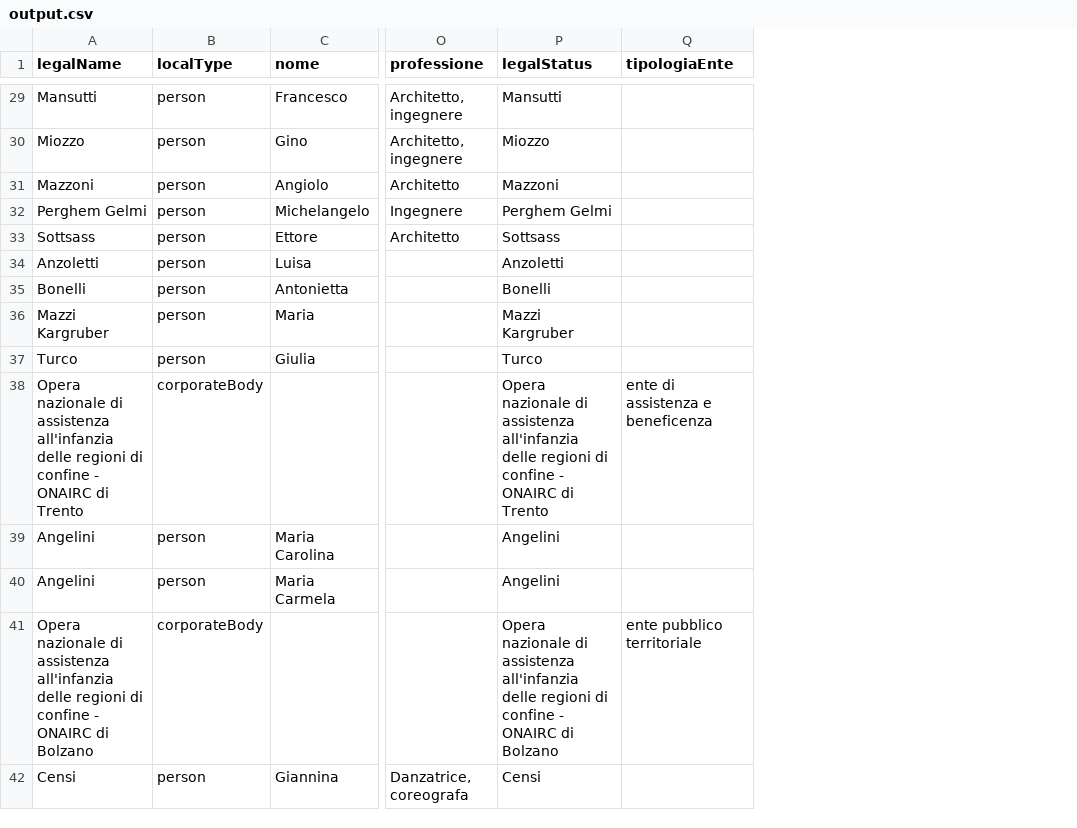
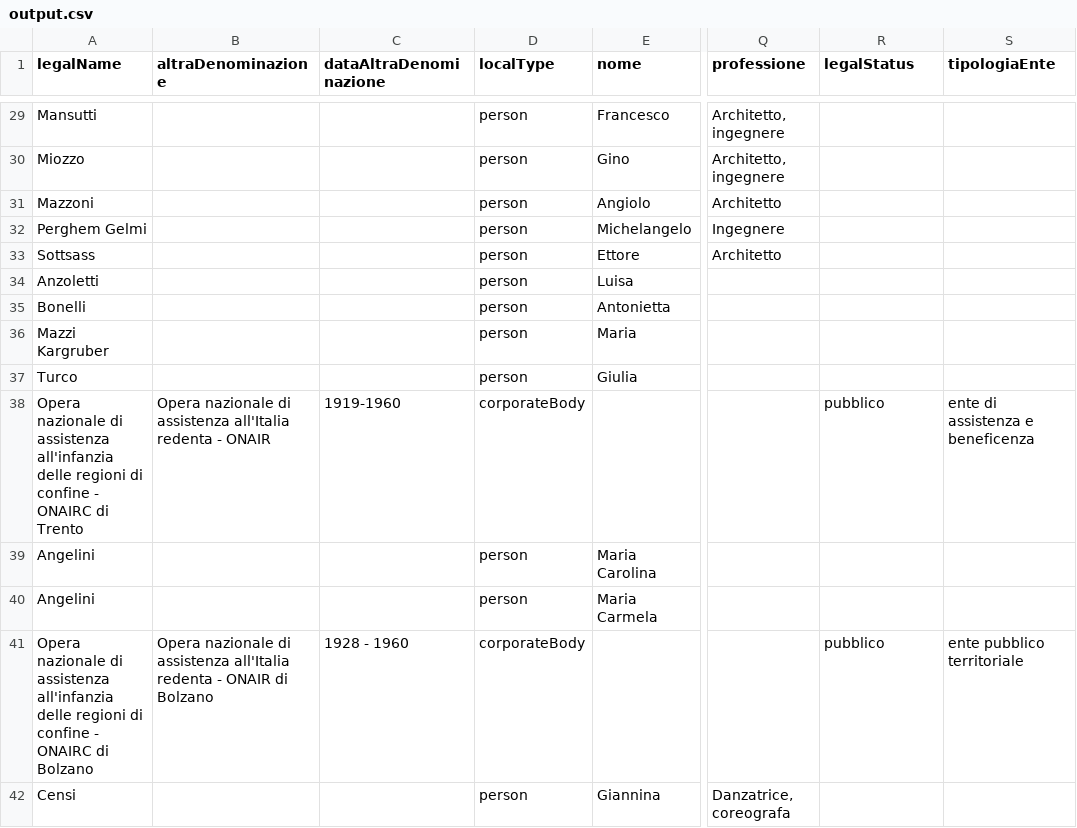
Before and after one commit to nicolalesi/Arco4Archives, a CSV file: xmlToCsv_converter/output.csv, drawn as a sheet; only a part is shown, gaps mark what is left out; addresses are those after the commit; the diff covers the shown part only; the diff names each change by its address in the sheet, - before the commit and + after, or states it on an @@ line.

Commit message:
Fixed legalStatus

```diff
--- a/xmlToCsv_converter/output.csv
+++ b/xmlToCsv_converter/output.csv
+column B (altraDenominazione), rows 38-41: Opera nazionale di assistenza all'Italia redenta - ONAIR |  |  | Opera nazionale di assistenza all'Italia redenta - ONAIR di Bolzano
+column C (dataAltraDenominazione), rows 38-41: 1919-1960 |  |  | 1928 - 1960
-R29 (legalStatus): Mansutti
+R29 (legalStatus): (empty)
-R30 (legalStatus): Miozzo
+R30 (legalStatus): (empty)
-R31 (legalStatus): Mazzoni
+R31 (legalStatus): (empty)
-R32 (legalStatus): Perghem Gelmi
+R32 (legalStatus): (empty)
-R33 (legalStatus): Sottsass
+R33 (legalStatus): (empty)
-R34 (legalStatus): Anzoletti
+R34 (legalStatus): (empty)
-R35 (legalStatus): Bonelli
+R35 (legalStatus): (empty)
-R36 (legalStatus): Mazzi Kargruber
+R36 (legalStatus): (empty)
-R37 (legalStatus): Turco
+R37 (legalStatus): (empty)
-R38 (legalStatus): Opera nazionale di assistenza all'infanzia delle regioni di confine - ONAIRC di Trento
+R38 (legalStatus): pubblico
-R39:R40 (legalStatus): Angelini
+R39:R40 (legalStatus): (empty)
-R41 (legalStatus): Opera nazionale di assistenza all'infanzia delle regioni di confine - ONAIRC di Bolzano
+R41 (legalStatus): pubblico
-R42 (legalStatus): Censi
+R42 (legalStatus): (empty)
```
Also changed, not shown: 101 edited cells elsewhere in this file, 2 other files.
